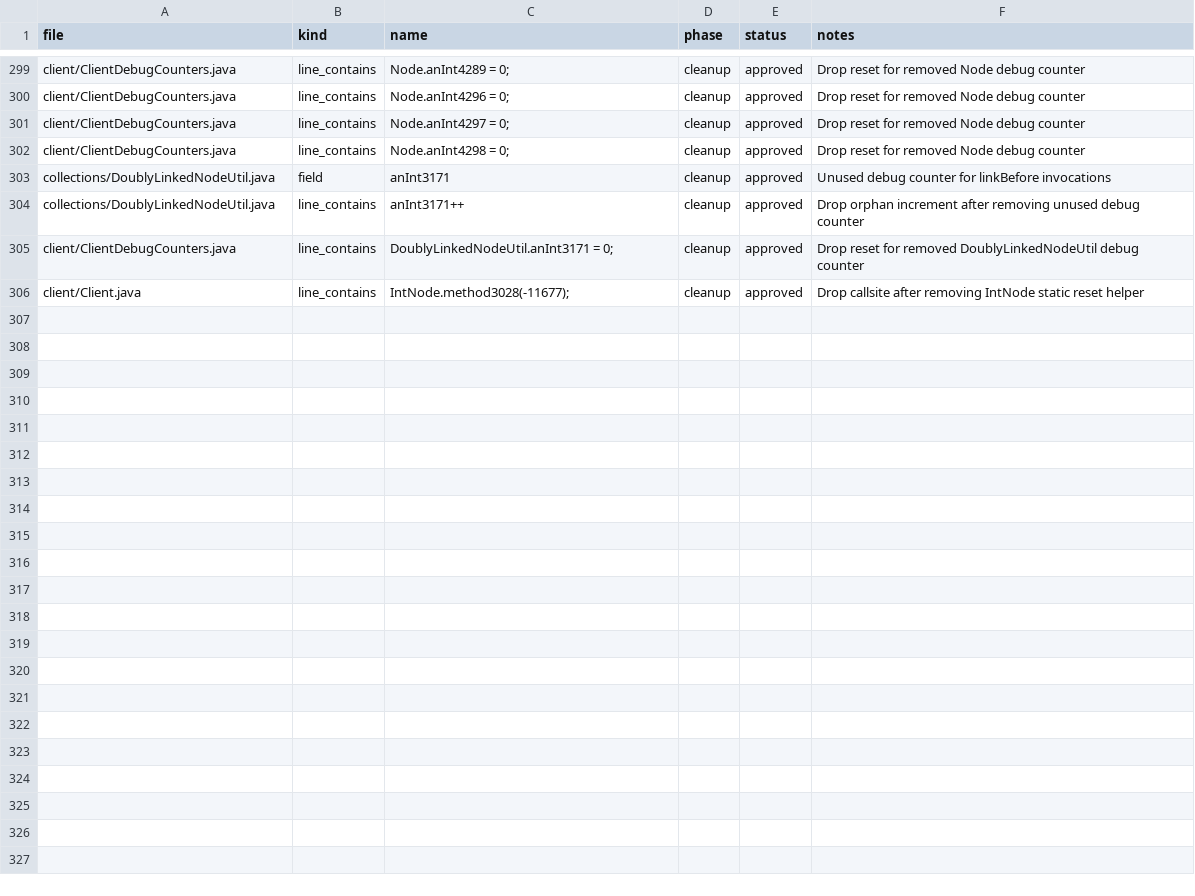
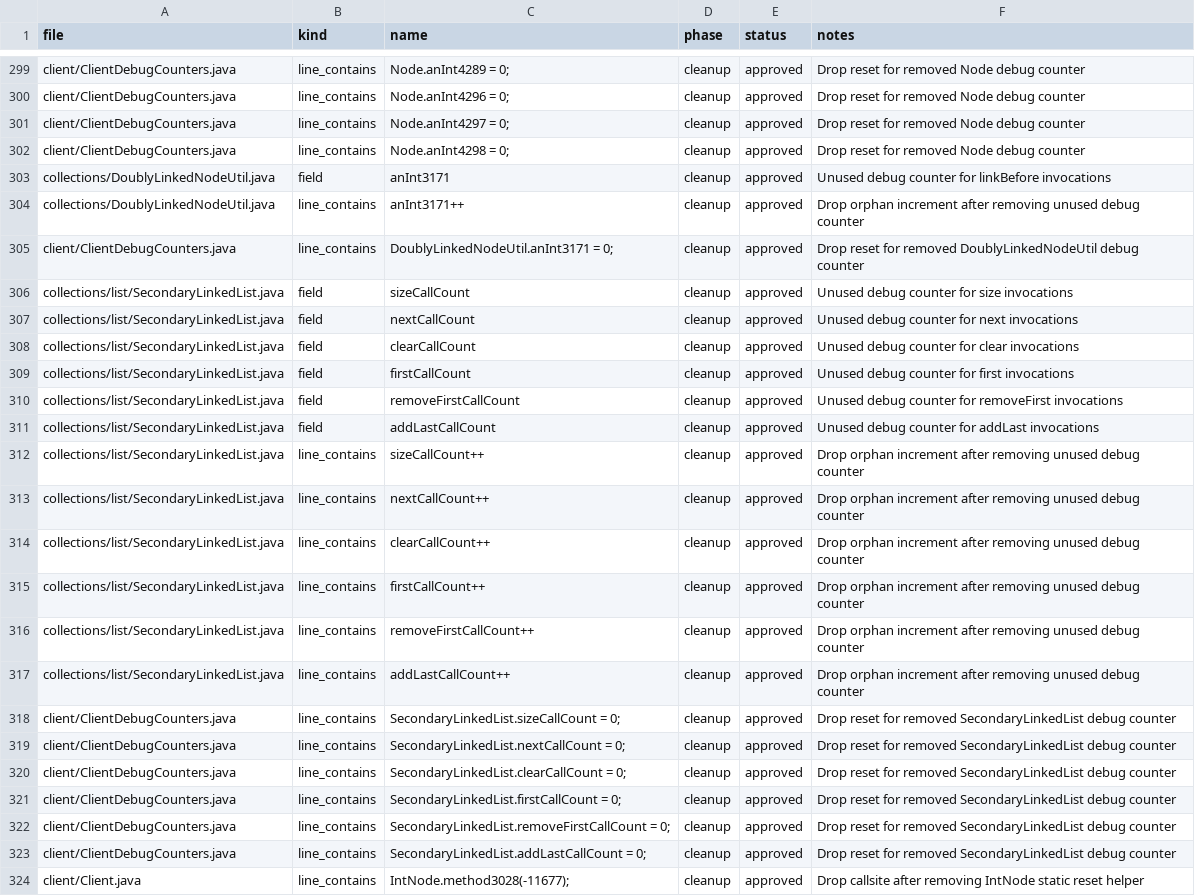
Before and after one commit to tritao/void-client, a CSV file: client/refactor/.refactor-plan/drop_members.csv, drawn as a sheet; only a part is shown, gaps mark what is left out; the diff names each change by its address in the sheet, - before the commit and + after, or states it on an @@ line.

Commit message:
refactor-plan: remove secondary linked list local call counters

```diff
--- a/client/refactor/.refactor-plan/drop_members.csv
+++ b/client/refactor/.refactor-plan/drop_members.csv
+row 306: collections/list/SecondaryLinkedList.java | field | sizeCallCount | cleanup | approved | Unused debug counter for size invocations
+row 307: collections/list/SecondaryLinkedList.java | field | nextCallCount | cleanup | approved | Unused debug counter for next invocations
+row 308: collections/list/SecondaryLinkedList.java | field | clearCallCount | cleanup | approved | Unused debug counter for clear invocations
+row 309: collections/list/SecondaryLinkedList.java | field | firstCallCount | cleanup | approved | Unused debug counter for first invocations
+row 310: collections/list/SecondaryLinkedList.java | field | removeFirstCallCount | cleanup | approved | Unused debug counter for removeFirst invocations
+row 311: collections/list/SecondaryLinkedList.java | field | addLastCallCount | cleanup | approved | Unused debug counter for addLast invocations
+row 312: collections/list/SecondaryLinkedList.java | line_contains | sizeCallCount++ | cleanup | approved | Drop orphan increment after removing unused debug counter
+row 313: collections/list/SecondaryLinkedList.java | line_contains | nextCallCount++ | cleanup | approved | Drop orphan increment after removing unused debug counter
+row 314: collections/list/SecondaryLinkedList.java | line_contains | clearCallCount++ | cleanup | approved | Drop orphan increment after removing unused debug counter
+row 315: collections/list/SecondaryLinkedList.java | line_contains | firstCallCount++ | cleanup | approved | Drop orphan increment after removing unused debug counter
+row 316: collections/list/SecondaryLinkedList.java | line_contains | removeFirstCallCount++ | cleanup | approved | Drop orphan increment after removing unused debug counter
+row 317: collections/list/SecondaryLinkedList.java | line_contains | addLastCallCount++ | cleanup | approved | Drop orphan increment after removing unused debug counter
+row 318: client/ClientDebugCounters.java | line_contains | SecondaryLinkedList.sizeCallCount = 0; | cleanup | approved | Drop reset for removed SecondaryLinkedList debug counter
+row 319: client/ClientDebugCounters.java | line_contains | SecondaryLinkedList.nextCallCount = 0; | cleanup | approved | Drop reset for removed SecondaryLinkedList debug counter
+row 320: client/ClientDebugCounters.java | line_contains | SecondaryLinkedList.clearCallCount = 0; | cleanup | approved | Drop reset for removed SecondaryLinkedList debug counter
+row 321: client/ClientDebugCounters.java | line_contains | SecondaryLinkedList.firstCallCount = 0; | cleanup | approved | Drop reset for removed SecondaryLinkedList debug counter
+row 322: client/ClientDebugCounters.java | line_contains | SecondaryLinkedList.removeFirstCallCount = 0; | cleanup | approved | Drop reset for removed SecondaryLinkedList debug counter
+row 323: client/ClientDebugCounters.java | line_contains | SecondaryLinkedList.addLastCallCount = 0; | cleanup | approved | Drop reset for removed SecondaryLinkedList debug counter
```
